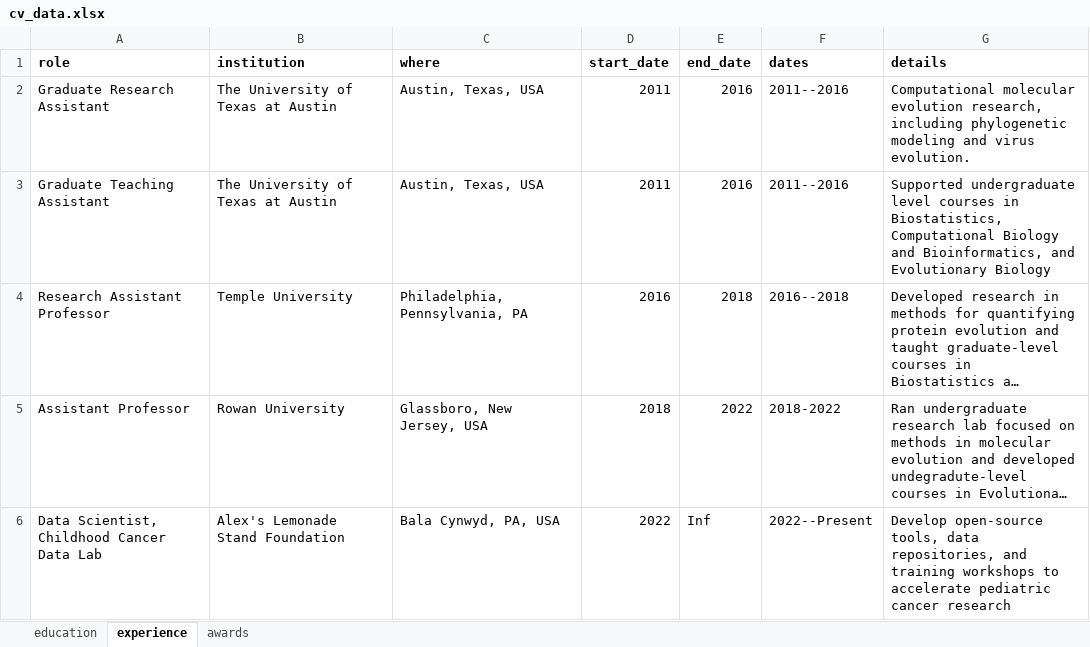
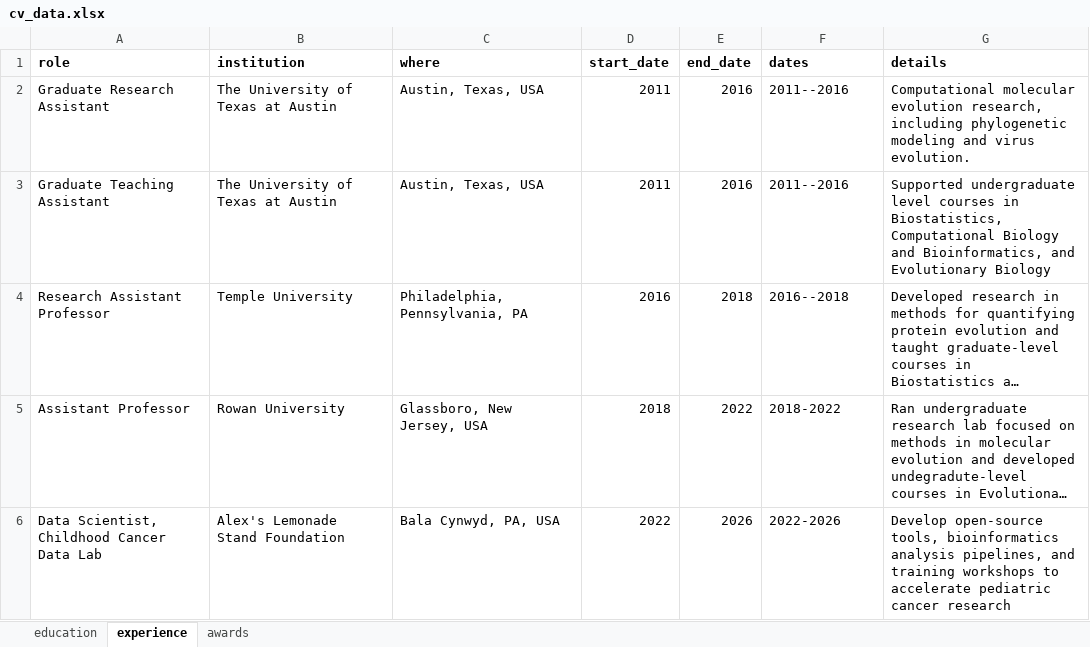
Before and after one commit to sjspielman/sjspielman.github.io, an Excel workbook: docs/cv/cv_data.xlsx, sheet experience, drawn as a sheet; long unchanged cells end in …; values as stored, in another font and other column widths than the file's, no borders; charts and pictures not drawn; the diff names each change by its address in the sheet, - before the commit and + after, or states it on an @@ line.

```diff
--- a/docs/cv/cv_data.xlsx (sheet experience)
+++ b/docs/cv/cv_data.xlsx (sheet experience)
-E6 (end_date): Inf
+E6 (end_date): 2026
-F6 (dates): 2022--Present
+F6 (dates): 2022-2026
-G6 (details): …open-source tools, data repositories, and training…
+G6 (details): …open-source tools, bioinformatics analysis pipelines, and training…
```
Also changed, not shown: charts or pictures, 4 other files.
